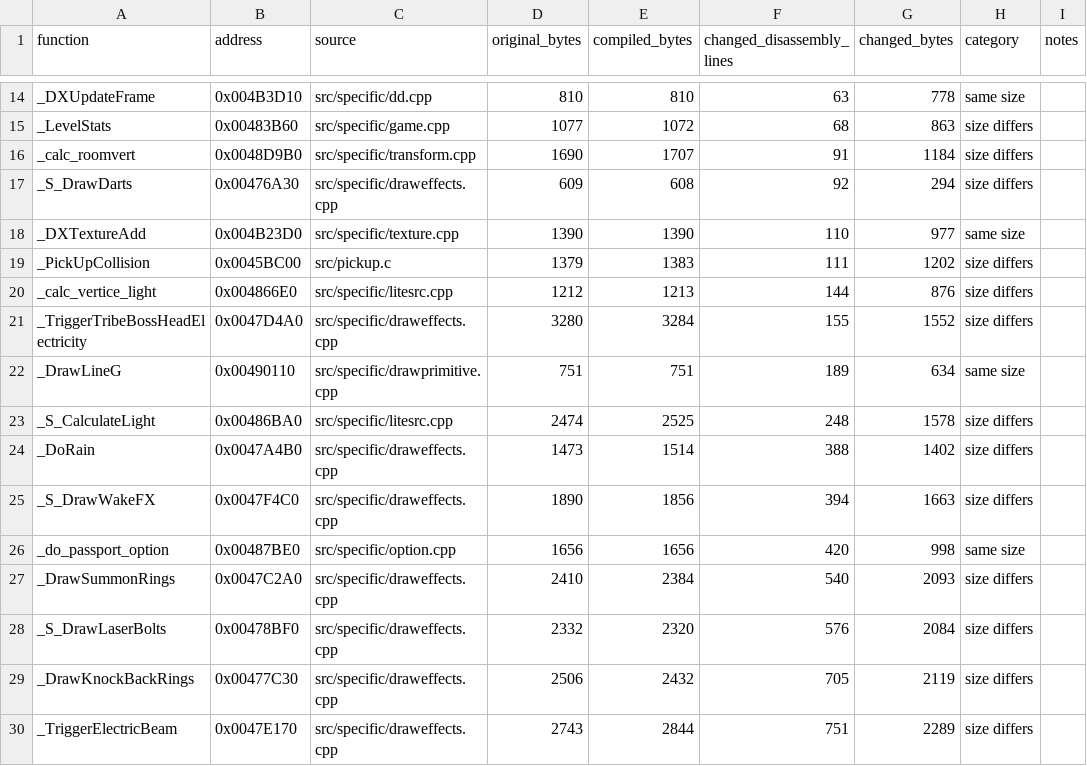
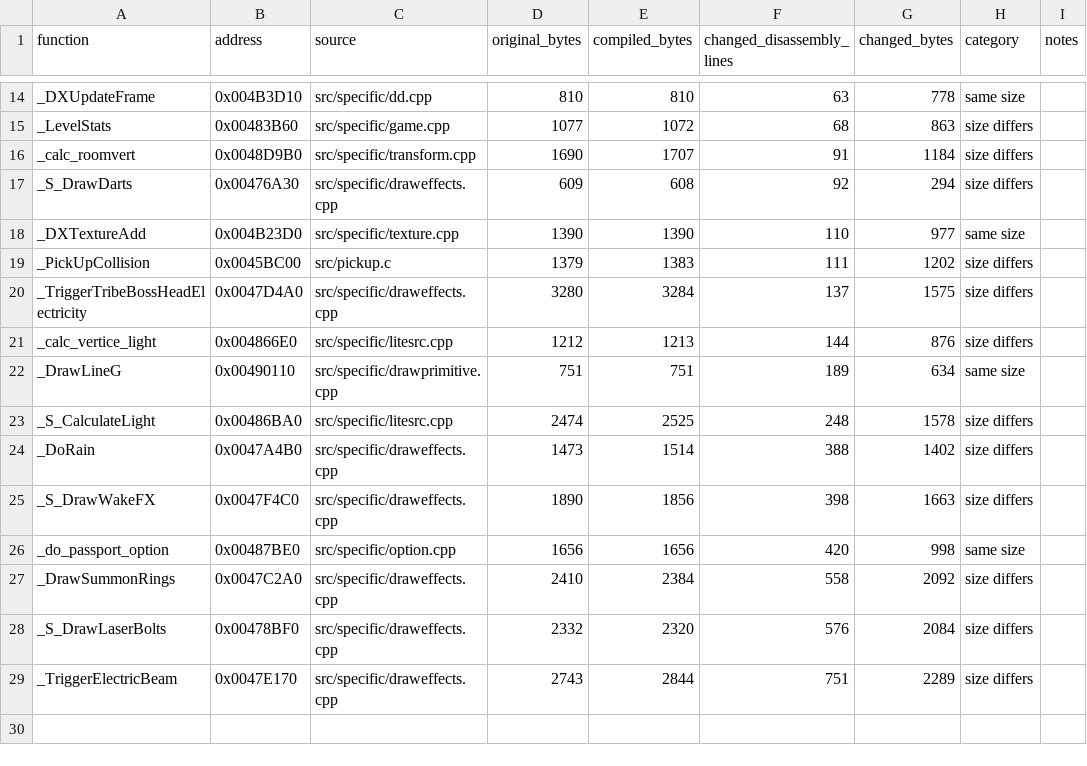
Before and after one commit to LostArtefacts/tr03, a CSV file: docs/nonmatching.csv, drawn as a sheet; only a part is shown, gaps mark what is left out.

Commit message:
Match DrawKnockBackRings

```diff
--- a/docs/nonmatching.csv
+++ b/docs/nonmatching.csv
@@ -19,4 +19,4 @@ _DXTextureAdd,0x004B23D0,src/specific/texture.cpp,1390,1390,110,977,same size,
 _PickUpCollision,0x0045BC00,src/pickup.c,1379,1383,111,1202,size differs,
+_TriggerTribeBossHeadElectricity,0x0047D4A0,src/specific/draweffects.cpp,3280,3284,137,1575,size differs,
 _calc_vertice_light,0x004866E0,src/specific/litesrc.cpp,1212,1213,144,876,size differs,
-_TriggerTribeBossHeadElectricity,0x0047D4A0,src/specific/draweffects.cpp,3280,3284,155,1552,size differs,
 _DrawLineG,0x00490110,src/specific/drawprimitive.cpp,751,751,189,634,same size,
@@ -24,7 +24,6 @@ _S_CalculateLight,0x00486BA0,src/specific/litesrc.cpp,2474,2525,248,1578,size di
 _DoRain,0x0047A4B0,src/specific/draweffects.cpp,1473,1514,388,1402,size differs,
-_S_DrawWakeFX,0x0047F4C0,src/specific/draweffects.cpp,1890,1856,394,1663,size differs,
+_S_DrawWakeFX,0x0047F4C0,src/specific/draweffects.cpp,1890,1856,398,1663,size differs,
 _do_passport_option,0x00487BE0,src/specific/option.cpp,1656,1656,420,998,same size,
-_DrawSummonRings,0x0047C2A0,src/specific/draweffects.cpp,2410,2384,540,2093,size differs,
+_DrawSummonRings,0x0047C2A0,src/specific/draweffects.cpp,2410,2384,558,2092,size differs,
 _S_DrawLaserBolts,0x00478BF0,src/specific/draweffects.cpp,2332,2320,576,2084,size differs,
-_DrawKnockBackRings,0x00477C30,src/specific/draweffects.cpp,2506,2432,705,2119,size differs,
 _TriggerElectricBeam,0x0047E170,src/specific/draweffects.cpp,2743,2844,751,2289,size differs,
```
Also changed, not shown: 3 other files.
